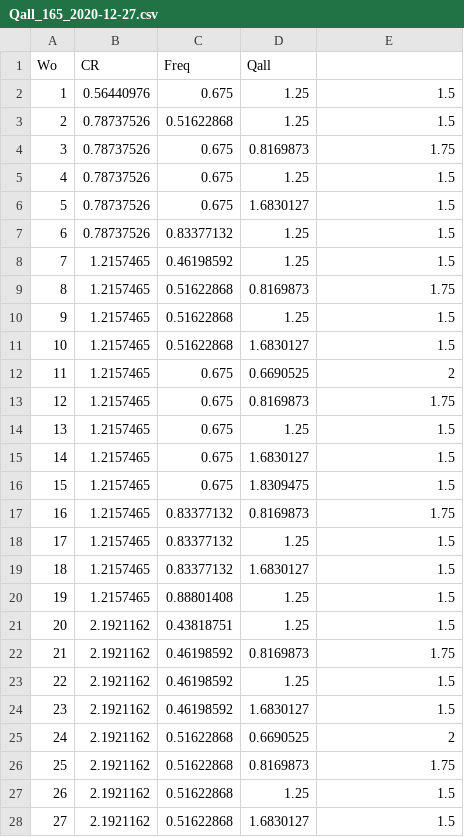
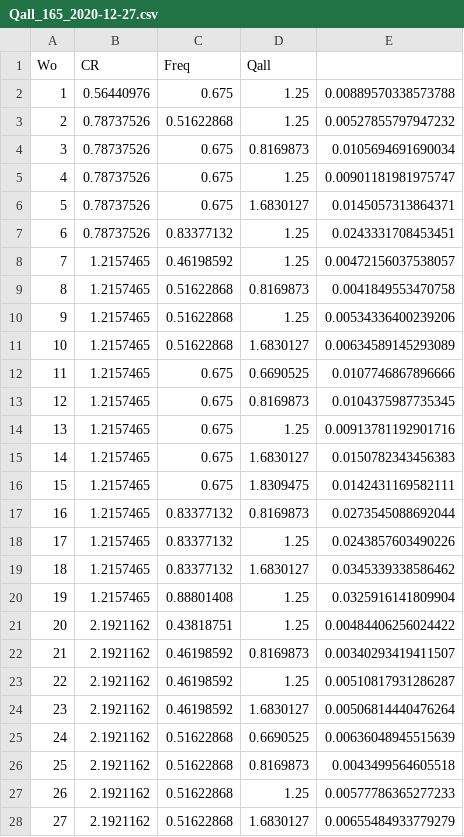
Before and after one commit to rylyyee/peri-gPC-git, a CSV file: results/r-csv-files/obstacles_results/Qall_165_2020-12-27.csv, drawn as a sheet; only a part is shown; the diff covers the shown part only.

```diff
--- a/results/r-csv-files/obstacles_results/Qall_165_2020-12-27.csv
+++ b/results/r-csv-files/obstacles_results/Qall_165_2020-12-27.csv
@@ -1,28 +1,28 @@
 "Wo","CR","Freq","Qall"
-"1",0.56440976,0.675,1.25,1.5
-"2",0.78737526,0.51622868,1.25,1.5
-"3",0.78737526,0.675,0.8169873,1.75
-"4",0.78737526,0.675,1.25,1.5
-"5",0.78737526,0.675,1.6830127,1.5
-"6",0.78737526,0.83377132,1.25,1.5
-"7",1.2157465,0.46198592,1.25,1.5
-"8",1.2157465,0.51622868,0.8169873,1.75
-"9",1.2157465,0.51622868,1.25,1.5
-"10",1.2157465,0.51622868,1.6830127,1.5
-"11",1.2157465,0.675,0.6690525,2
-"12",1.2157465,0.675,0.8169873,1.75
-"13",1.2157465,0.675,1.25,1.5
-"14",1.2157465,0.675,1.6830127,1.5
-"15",1.2157465,0.675,1.8309475,1.5
-"16",1.2157465,0.83377132,0.8169873,1.75
-"17",1.2157465,0.83377132,1.25,1.5
-"18",1.2157465,0.83377132,1.6830127,1.5
-"19",1.2157465,0.88801408,1.25,1.5
-"20",2.1921162,0.43818751,1.25,1.5
-"21",2.1921162,0.46198592,0.8169873,1.75
-"22",2.1921162,0.46198592,1.25,1.5
-"23",2.1921162,0.46198592,1.6830127,1.5
-"24",2.1921162,0.51622868,0.6690525,2
-"25",2.1921162,0.51622868,0.8169873,1.75
-"26",2.1921162,0.51622868,1.25,1.5
-"27",2.1921162,0.51622868,1.6830127,1.5
+"1",0.56440976,0.675,1.25,0.00889570338573788
+"2",0.78737526,0.51622868,1.25,0.00527855797947232
+"3",0.78737526,0.675,0.8169873,0.0105694691690034
+"4",0.78737526,0.675,1.25,0.00901181981975747
+"5",0.78737526,0.675,1.6830127,0.0145057313864371
+"6",0.78737526,0.83377132,1.25,0.0243331708453451
+"7",1.2157465,0.46198592,1.25,0.00472156037538057
+"8",1.2157465,0.51622868,0.8169873,0.0041849553470758
+"9",1.2157465,0.51622868,1.25,0.00534336400239206
+"10",1.2157465,0.51622868,1.6830127,0.00634589145293089
+"11",1.2157465,0.675,0.6690525,0.0107746867896666
+"12",1.2157465,0.675,0.8169873,0.0104375987735345
+"13",1.2157465,0.675,1.25,0.00913781192901716
+"14",1.2157465,0.675,1.6830127,0.0150782343456383
+"15",1.2157465,0.675,1.8309475,0.0142431169582111
+"16",1.2157465,0.83377132,0.8169873,0.0273545088692044
+"17",1.2157465,0.83377132,1.25,0.0243857603490226
+"18",1.2157465,0.83377132,1.6830127,0.0345339338586462
+"19",1.2157465,0.88801408,1.25,0.0325916141809904
+"20",2.1921162,0.43818751,1.25,0.00484406256024422
+"21",2.1921162,0.46198592,0.8169873,0.00340293419411507
+"22",2.1921162,0.46198592,1.25,0.00510817931286287
+"23",2.1921162,0.46198592,1.6830127,0.00506814440476264
+"24",2.1921162,0.51622868,0.6690525,0.00636048945515639
+"25",2.1921162,0.51622868,0.8169873,0.0043499564605518
+"26",2.1921162,0.51622868,1.25,0.00577786365277233
+"27",2.1921162,0.51622868,1.6830127,0.00655484933779279
```
Also changed, not shown: 138 edited cells elsewhere in this file, results/r-csv-files/racetrack_results/Qall_165_2020-12-27.csv, 1 other file.
